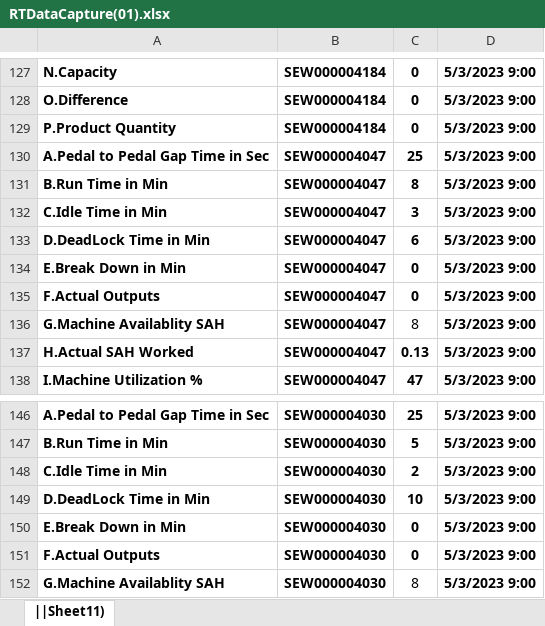
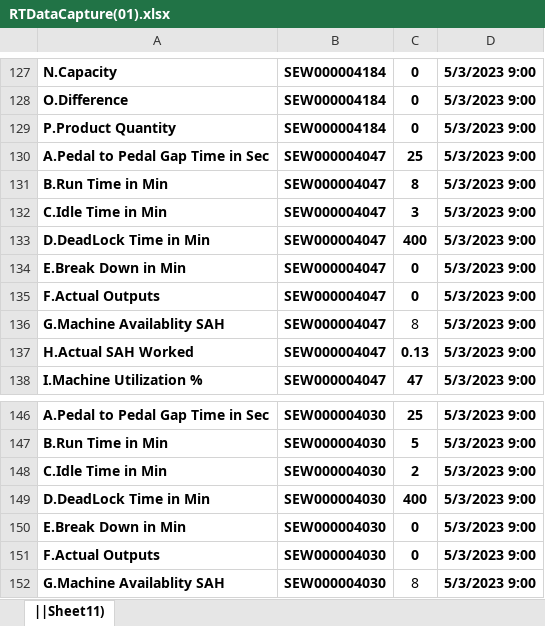
Before and after one commit to MohanSivan/Sample, an Excel workbook: RTDataCapture(01).xlsx, sheet ||Sheet11), drawn as a sheet; only a part is shown, gaps mark what is left out; values as stored, in another font and other column widths than the file's, no borders; the diff covers the shown part only; the diff names each change by its address in the sheet, - before the commit and + after, or states it on an @@ line.

```diff
--- a/RTDataCapture(01).xlsx (sheet ||Sheet11))
+++ b/RTDataCapture(01).xlsx (sheet ||Sheet11))
-C133: 6
+C133: 400
-C149: 10
+C149: 400
```
Also changed, not shown: 5 edited cells elsewhere in this sheet.
